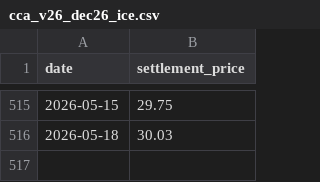
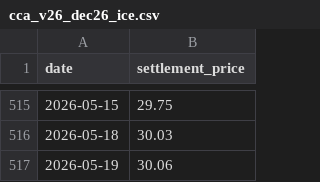
Before and after one commit to emlab-ucsb/CACT_prices, a CSV file: figure/input/cca_v26_dec26_ice.csv, drawn as a sheet; only a part is shown, gaps mark what is left out.

Commit message:
Squashed commit of the following:
commit b99a7996002bd0701c9c647938dc39066cd22c89
Author: github-actions[bot] <41898282+github-actions[bot]@users.noreply.github.com>
Date:   Tue May 19 23:48:59 2026 +0000

    ICE CCA V26: may26 $29.16 (2026-05-19), dec26 $30.06 (2026-05-19)

    Latest settlement prices:

      may26: $29.16  (2026-05-19)
      dec26: $30.06  (2026-05-19)

    Source: ICE product guide historical API.

commit 35ac27662c3ee039de73979268a354338d7285e9
Author: github-actions[bot] <41898282+github-actions[bot]@users.noreply.github.com>
Date:   Mon May 18 23:50:22 2026 +0000

    ICE CCA V26: may26 $29.12 (2026-05-18), dec26 $30.03 (2026-05-18)

    Latest settlement prices:

      may26: $29.12  (2026-05-18)
      dec26: $30.03  (2026-05-18)

    Source: ICE product guide historical API.

commit bccbb4cf1656a5b51e9b8b17b1196eb98759c86d
Author: github-actions[bot] <41898282+github-actions[bot]@users.noreply.github.com>
Date:   Fri May 15 23:47:22 2026 +0000

    ICE CCA V26: may26 $28.85 (2026-05-15), dec26 $29.75 (2026-05-15)

    Latest settlement prices:

      may26: $28.85  (2026-05-15)
      dec26: $29.75  (2026-05-15)

    Source: ICE product guide historical API.

commit 93b2dff59ac6977ab82b9ea0bcec938c1c0f9d0a
Author: github-actions[bot] <41898282+github-actions[bot]@users.noreply.github.com>
Date:   Thu May 14 23:47:28 2026 +0000

    ICE CCA V26: may26 $28.74 (2026-05-14), dec26 $29.65 (2026-05-14)

    Latest settlement prices:

      may26: $28.74  (2026-05-14)
      dec26: $29.65  (2026-05-14)

    Source: ICE product guide historical API.

commit b5f23e537915914bad1e955a540160741ec44523
Author: github-actions[bot] <41898282+github-actions[bot]@users.noreply.github.com>
Date:   Wed May 13 23:47:54 2026 +0000

    ICE CCA V26: may26 $28.35 (2026-05-13), dec26 $29.25 (2026-05-13)

    Latest settlement prices:

      may26: $28.35  (2026-05-13)
      dec26: $29.25  (2026-05-13)

    Source: ICE product guide historical API.

```diff
--- a/figure/input/cca_v26_dec26_ice.csv
+++ b/figure/input/cca_v26_dec26_ice.csv
@@ -516 +516,2 @@ date,settlement_price
 "2026-05-18",30.03
+"2026-05-19",30.06
```
Also changed, not shown: figure/input/cca_v26_may26_ice.csv.
